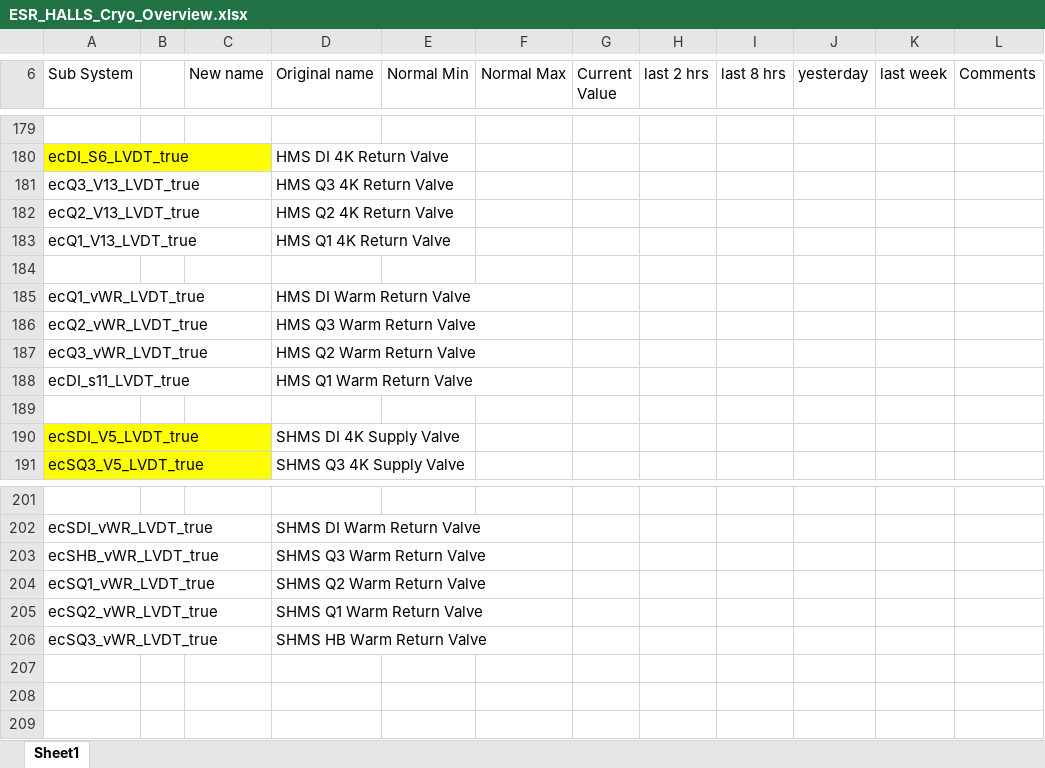
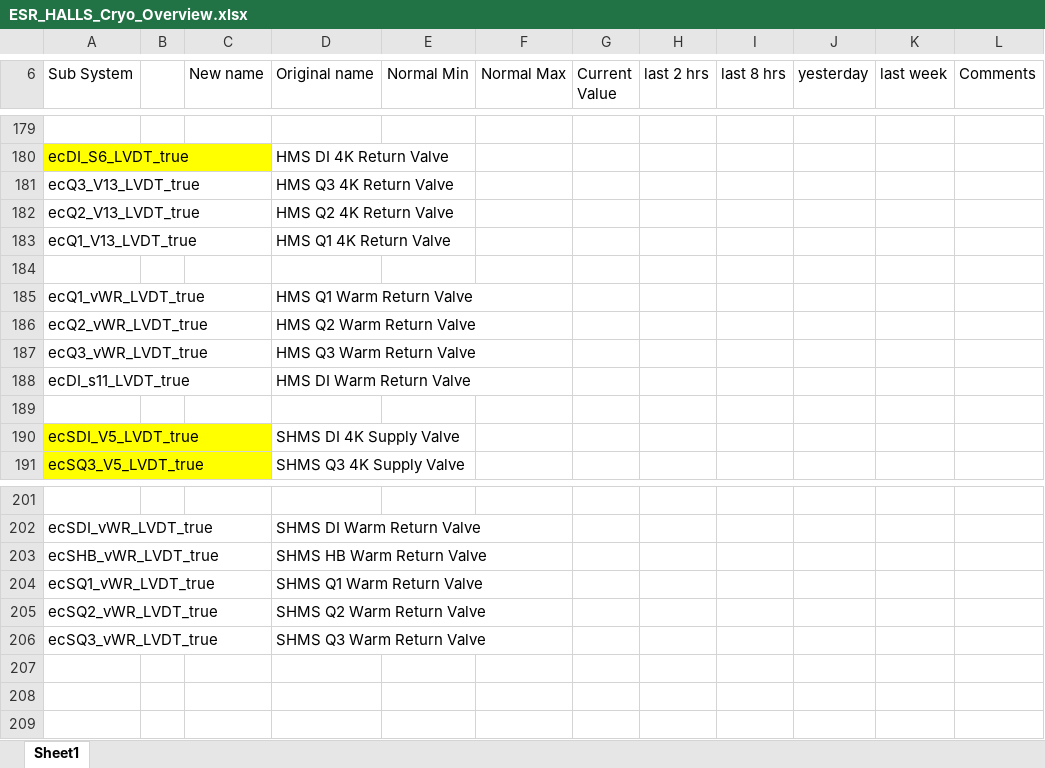
Before and after one commit to JeffersonLab/clas12-epics, an Excel workbook: apps/rollAvgApp/doc/ESR_HALLS_Cryo_Overview.xlsx, sheet Sheet1, drawn as a sheet; only a part is shown, gaps mark what is left out; values as stored, in another font and other column widths than the file's, no borders; the diff names each change by its address in the sheet, - before the commit and + after, or states it on an @@ line.

Commit message:
ESR_HALLS_Cryo*:  fix label swaps

```diff
--- a/apps/rollAvgApp/doc/ESR_HALLS_Cryo_Overview.xlsx (sheet Sheet1)
+++ b/apps/rollAvgApp/doc/ESR_HALLS_Cryo_Overview.xlsx (sheet Sheet1)
-D185 (Original name): HMS DI Warm Return Valve
+D185 (Original name): HMS Q1 Warm Return Valve
-D186 (Original name): HMS Q3 Warm Return Valve
+D186 (Original name): HMS Q2 Warm Return Valve
-D187 (Original name): HMS Q2 Warm Return Valve
+D187 (Original name): HMS Q3 Warm Return Valve
-D188 (Original name): HMS Q1 Warm Return Valve
+D188 (Original name): HMS DI Warm Return Valve
-D203 (Original name): SHMS Q3 Warm Return Valve
+D203 (Original name): SHMS HB Warm Return Valve
-D204 (Original name): SHMS Q2 Warm Return Valve
+D204 (Original name): SHMS Q1 Warm Return Valve
-D205 (Original name): SHMS Q1 Warm Return Valve
+D205 (Original name): SHMS Q2 Warm Return Valve
-D206 (Original name): SHMS HB Warm Return Valve
+D206 (Original name): SHMS Q3 Warm Return Valve
```
Also changed, not shown: 2 other files.
